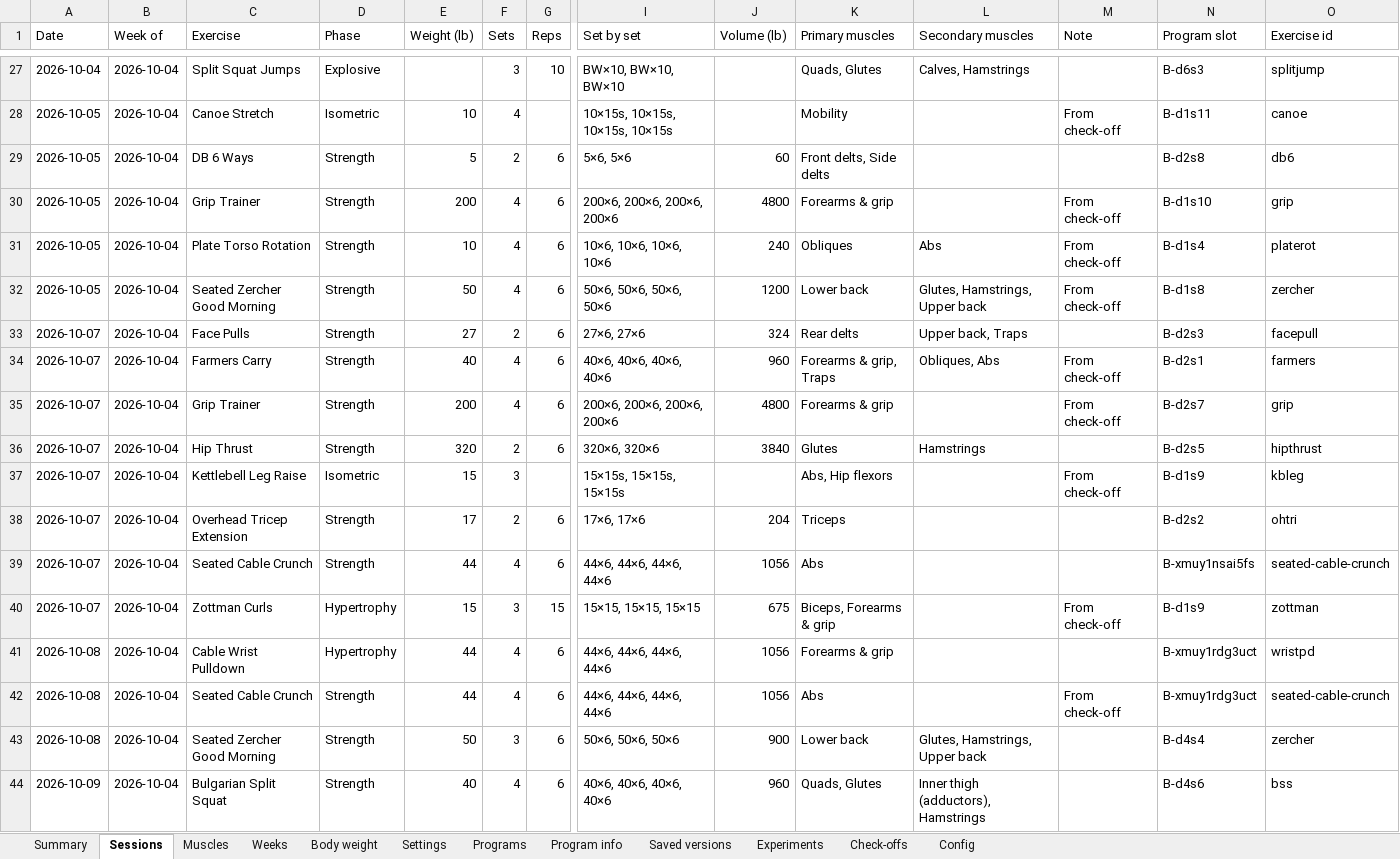
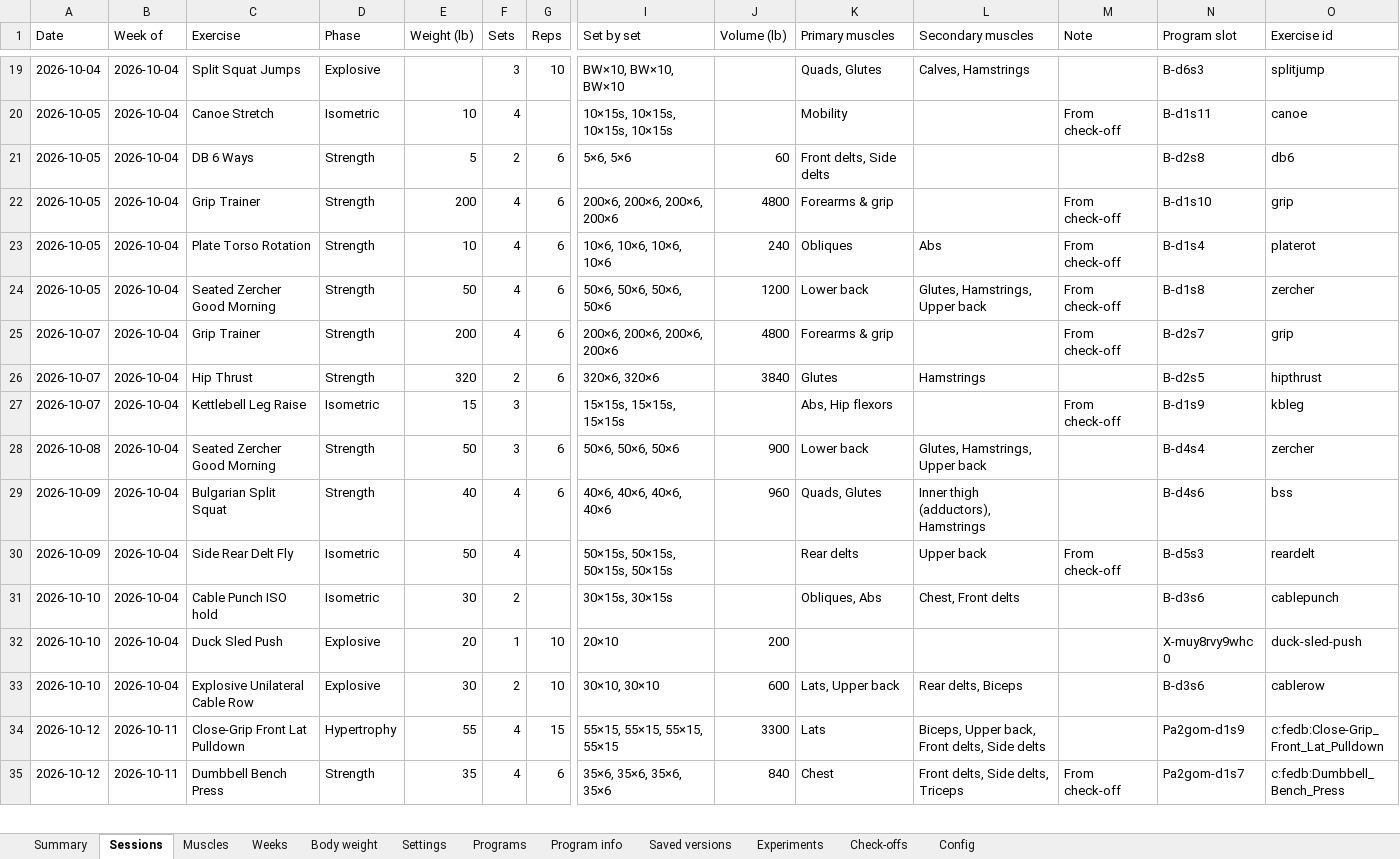
Before and after one commit to jacgit18/iron-log, an Excel workbook: iron-log.xlsx, sheet Sessions, drawn as a sheet; only a part is shown, gaps mark what is left out; the shorter side is filled out with more unchanged rows; values as stored, in another font and other column widths than the file's, no borders; rows hold the shown columns only; the diff covers the shown part only; the diff names each change by its address in the sheet, - before the commit and + after, or states it on an @@ line.

```diff
--- a/iron-log.xlsx (sheet Sessions)
+++ b/iron-log.xlsx (sheet Sessions)
-row 33: 2026-10-07 | 2026-10-04 | Face Pulls | Strength | 27 | 2 | 6 | 27×6, 27×6 | 324 | Rear delts | Upper back, Traps |  | B-d2s3 | facepull
-row 34: 2026-10-07 | 2026-10-04 | Farmers Carry | Strength | 40 | 4 | 6 | 40×6, 40×6, 40×6, 40×6 | 960 | Forearms & grip, Traps | Obliques, Abs | From check-off | B-d2s1 | farmers
-row 38: 2026-10-07 | 2026-10-04 | Overhead Tricep Extension | Strength | 17 | 2 | 6 | 17×6, 17×6 | 204 | Triceps |  |  | B-d2s2 | ohtri
-row 39: 2026-10-07 | 2026-10-04 | Seated Cable Crunch | Strength | 44 | 4 | 6 | 44×6, 44×6, 44×6, 44×6 | 1056 | Abs |  |  | B-xmuy1nsai5fs | seated-cable-crunch
-row 40: 2026-10-07 | 2026-10-04 | Zottman Curls | Hypertrophy | 15 | 3 | 15 | 15×15, 15×15, 15×15 | 675 | Biceps, Forearms & grip |  | From check-off | B-d1s9 | zottman
-row 41: 2026-10-08 | 2026-10-04 | Cable Wrist Pulldown | Hypertrophy | 44 | 4 | 6 | 44×6, 44×6, 44×6, 44×6 | 1056 | Forearms & grip |  |  | B-xmuy1rdg3uct | wristpd
-row 42: 2026-10-08 | 2026-10-04 | Seated Cable Crunch | Strength | 44 | 4 | 6 | 44×6, 44×6, 44×6, 44×6 | 1056 | Abs |  | From check-off | B-xmuy1rdg3uct | seated-cable-crunch
```
Also changed, not shown: 11 removed rows elsewhere in this sheet, sheet Summary, sheet Muscles, sheet Check-offs, sheet Weeks, sheet Config, sheet Settings, 1 other file.
